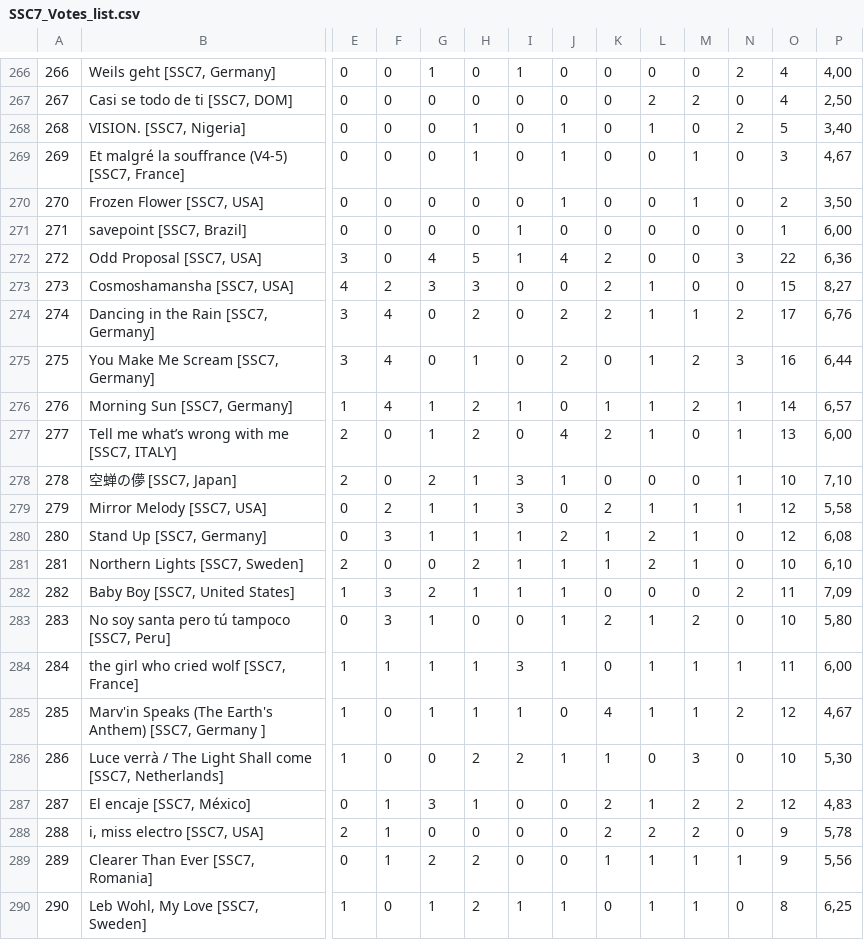
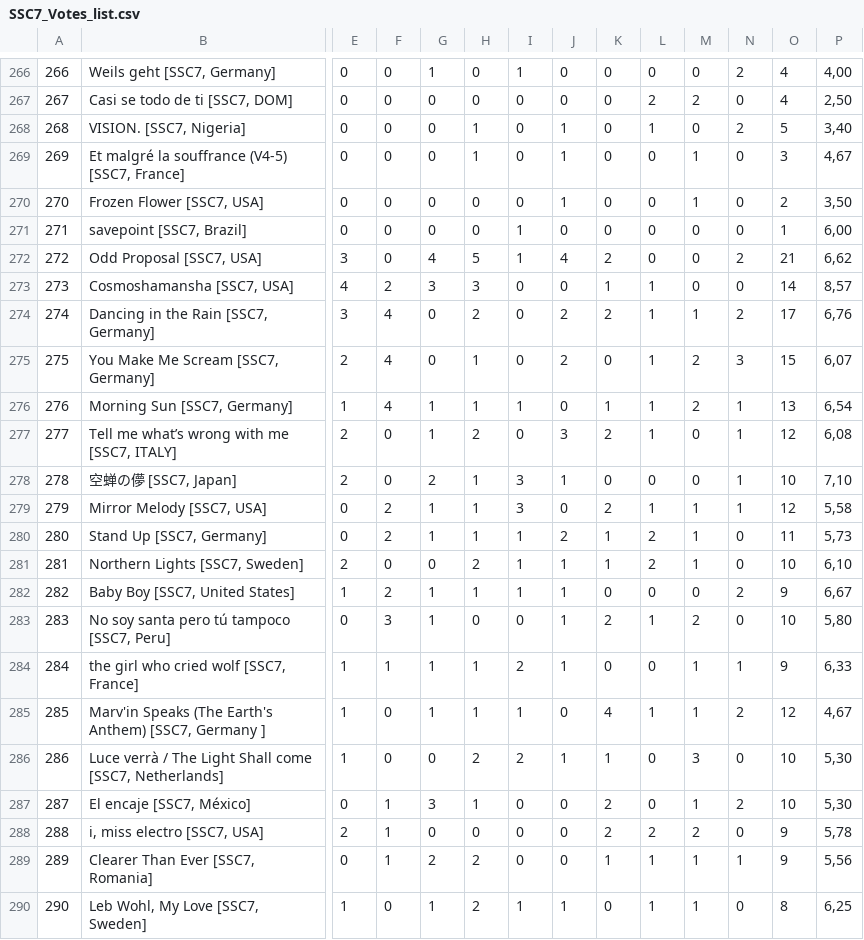
Before and after one commit to SunoSongContest/rules, a CSV file: assets/csv/SSC7_Votes_list.csv, drawn as a sheet; only a part is shown, gaps mark what is left out; the diff covers the shown part only; the diff names each change by its address in the sheet, - before the commit and + after, or states it on an @@ line.

Commit message:
Correct votes_list discrepency

```diff
--- a/assets/csv/SSC7_Votes_list.csv
+++ b/assets/csv/SSC7_Votes_list.csv
-N272: 3
+N272: 2
-O272: 22
+O272: 21
-P272: 6,36
+P272: 6,62
-K273: 2
+K273: 1
-O273: 15
+O273: 14
-P273: 8,27
+P273: 8,57
-E275: 3
+E275: 2
-O275: 16
+O275: 15
-P275: 6,44
+P275: 6,07
-H276: 2
+H276: 1
-O276: 14
+O276: 13
-P276: 6,57
+P276: 6,54
-J277: 4
+J277: 3
-O277: 13
+O277: 12
-P277: 6,00
+P277: 6,08
-F280: 3
+F280: 2
-O280: 12
+O280: 11
-P280: 6,08
+P280: 5,73
-F282: 3
+F282: 2
-G282: 2
+G282: 1
-O282: 11
+O282: 9
-P282: 7,09
+P282: 6,67
-I284: 3
+I284: 2
-L284: 1
+L284: 0
-O284: 11
+O284: 9
-P284: 6,00
+P284: 6,33
-L287: 1
+L287: 0
-M287: 2
+M287: 1
-O287: 12
+O287: 10
-P287: 4,83
+P287: 5,30
```
Also changed, not shown: 22 edited cells elsewhere in this file.
